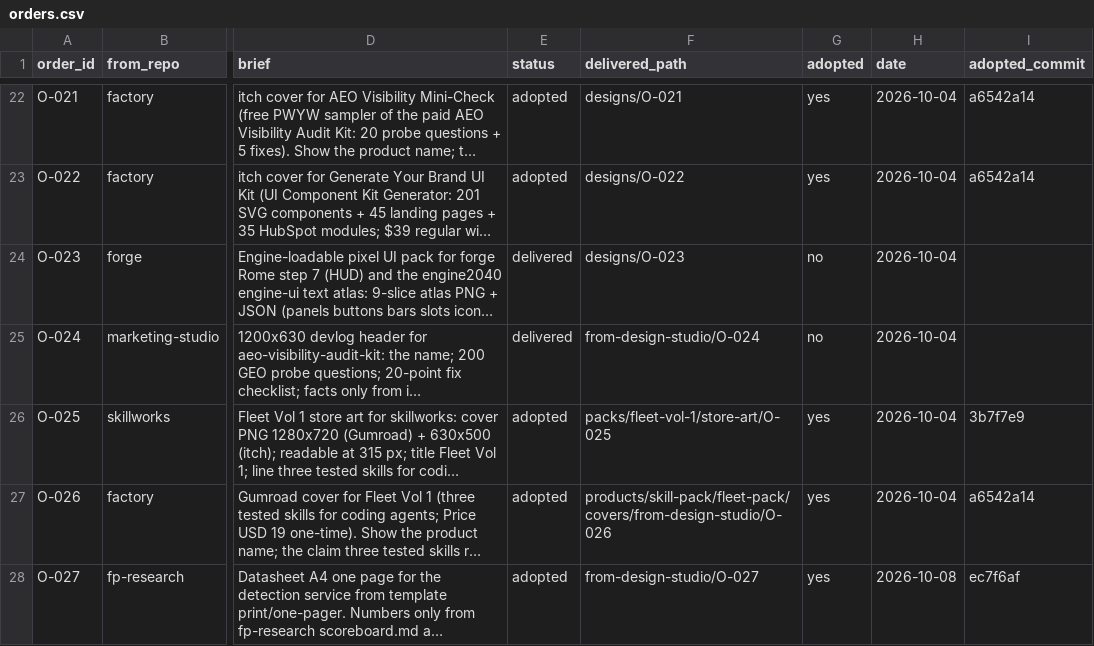
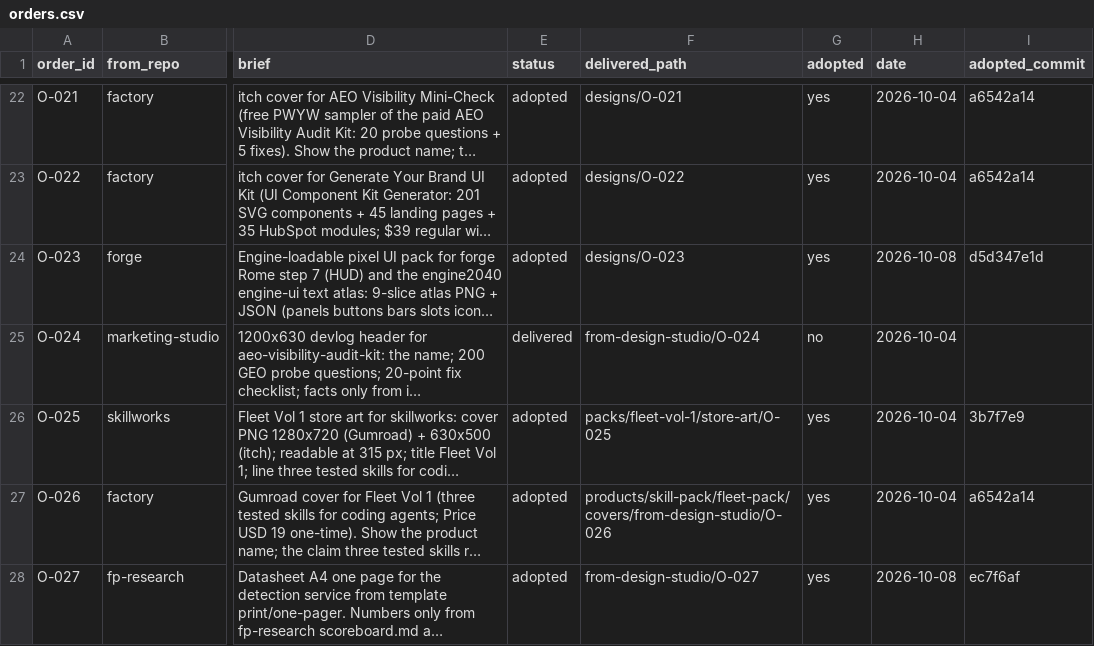
Before and after one commit to MaximKonovalovDev/design-studio, a CSV file: orders.csv, drawn as a sheet; only a part is shown, gaps mark what is left out; long unchanged cells end in …; the diff names each change by its address in the sheet, - before the commit and + after, or states it on an @@ line.

Commit message:
design-studio: O-023 adopted at d5d347e1d + lane-store counts (round 311)
rg '^O-023.*adopted.*d5d347e1d' orders.csv prints 1; node tools/orders-check.mjs ORDERS PASS 90; node tools/template.mjs --check TEMPLATE PASS 15/8; node sprint/check.mjs RESULT PASS 21/0/0

```diff
--- a/orders.csv
+++ b/orders.csv
-E24 (status): delivered
+E24 (status): adopted
-G24 (adopted): no
+G24 (adopted): yes
-H24 (date): 2026-10-04
+H24 (date): 2026-10-08
-I24 (adopted_commit): (empty)
+I24 (adopted_commit): d5d347e1d
```
Also changed, not shown: 1 other file.
